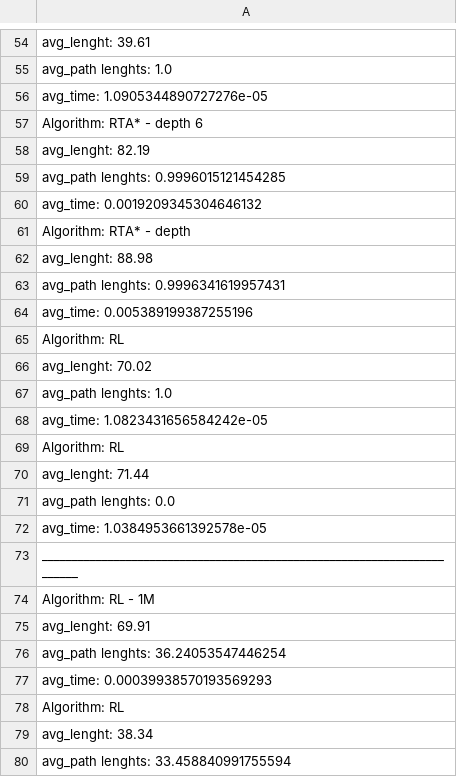
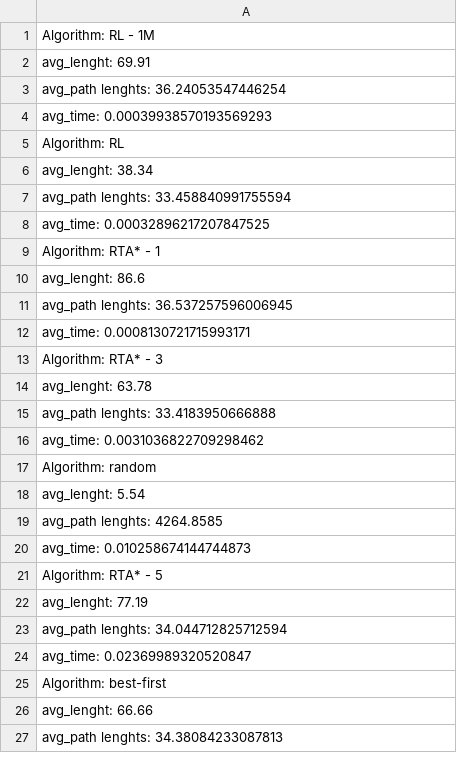
Before and after one commit to BineMarkelj/snakeAI, a CSV file: output.csv, drawn as a sheet; only a part is shown, gaps mark what is left out; the shorter side is filled out with more unchanged rows; the diff covers the shown part only; the diff names each change by its address in the sheet, - before the commit and + after, or states it on an @@ line.

```diff
--- a/output.csv
+++ b/output.csv
-row 54: avg_lenght: 39.61
-row 55: avg_path lenghts: 1.0
-row 56: avg_time: 1.0905344890727276e-05
-row 57: Algorithm: RTA* - depth 6
-row 58: avg_lenght: 82.19
-row 59: avg_path lenghts: 0.9996015121454285
-row 60: avg_time: 0.0019209345304646132
-row 61: Algorithm: RTA* - depth
-row 62: avg_lenght: 88.98
-row 63: avg_path lenghts: 0.9996341619957431
-row 64: avg_time: 0.005389199387255196
-row 65: Algorithm: RL
-row 66: avg_lenght: 70.02
-row 67: avg_path lenghts: 1.0
-row 68: avg_time: 1.0823431656584242e-05
-row 69: Algorithm: RL
-row 70: avg_lenght: 71.44
-row 71: avg_path lenghts: 0.0
-row 72: avg_time: 1.0384953661392578e-05
-row 73: _________________________________________________________________________
```
Also changed, not shown: 53 removed rows elsewhere in this file, 1 other file.
